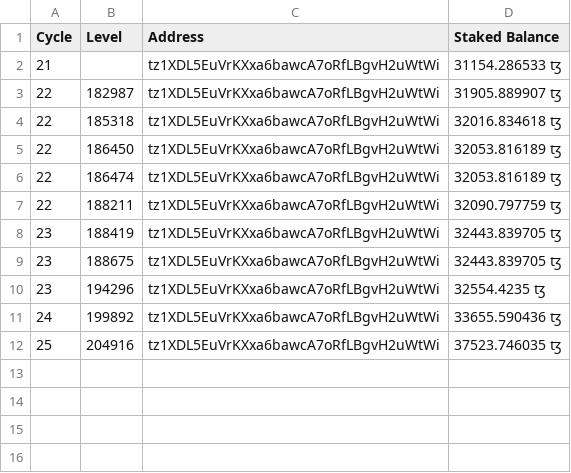
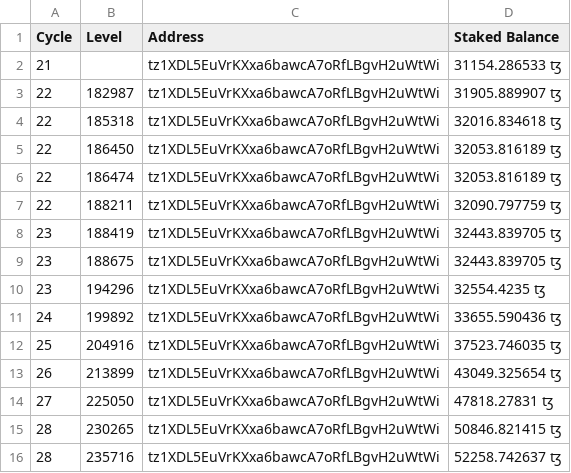
Before and after one commit to michaelkernaghan/Octez-Client-Bash-Scripts, a CSV file: staker_staked_balances.csv, drawn as a sheet.

```diff
--- a/staker_staked_balances.csv
+++ b/staker_staked_balances.csv
@@ -12 +12,5 @@ Cycle, Level, Address, Staked Balance
 25, 204916, tz1XDL5EuVrKXxa6bawcA7oRfLBgvH2uWtWi, 37523.746035 ꜩ
+26, 213899, tz1XDL5EuVrKXxa6bawcA7oRfLBgvH2uWtWi, 43049.325654 ꜩ
+27, 225050, tz1XDL5EuVrKXxa6bawcA7oRfLBgvH2uWtWi, 47818.27831 ꜩ
+28, 230265, tz1XDL5EuVrKXxa6bawcA7oRfLBgvH2uWtWi, 50846.821415 ꜩ
+28, 235716, tz1XDL5EuVrKXxa6bawcA7oRfLBgvH2uWtWi, 52258.742637 ꜩ
```
Also changed, not shown: baker_staked_balances.csv, 3 other files.
